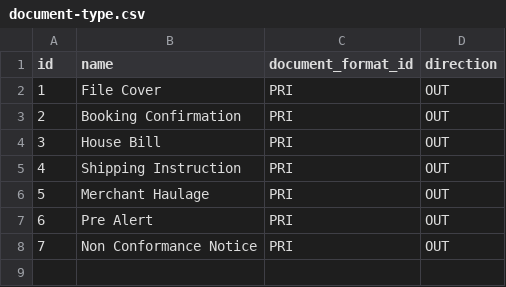
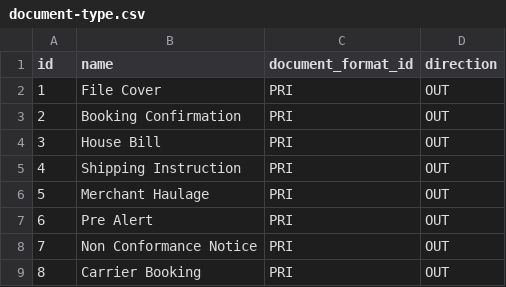
Before and after one commit to warrantgroup/fixtures, a CSV file: data/document-type.csv, drawn as a sheet.

Commit message:
Update document-type.csv
Added Carrier Booking Document, will be used for booking electronically with shipping lines.

```diff
--- a/data/document-type.csv
+++ b/data/document-type.csv
@@ -8 +8,2 @@ id,name,document_format_id,direction
 7,Non Conformance Notice, PRI, OUT
+8,Carrier Booking, PRI, OUT
```
